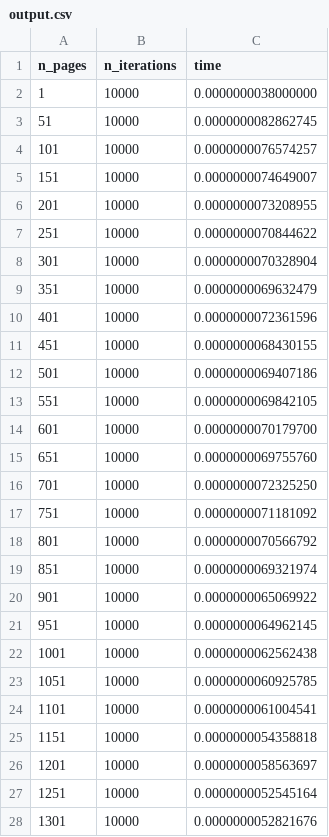
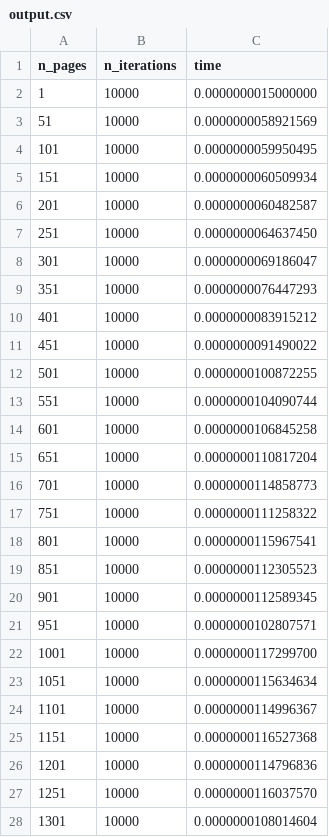
Before and after one commit to educcamara/LabTLB, a CSV file: output.csv, drawn as a sheet; only a part is shown; the diff covers the shown part only.

```diff
--- a/output.csv
+++ b/output.csv
@@ -1,28 +1,28 @@
 n_pages,n_iterations,time
-1,10000,0.0000000038000000
-51,10000,0.0000000082862745
-101,10000,0.0000000076574257
-151,10000,0.0000000074649007
-201,10000,0.0000000073208955
-251,10000,0.0000000070844622
-301,10000,0.0000000070328904
-351,10000,0.0000000069632479
-401,10000,0.0000000072361596
-451,10000,0.0000000068430155
-501,10000,0.0000000069407186
-551,10000,0.0000000069842105
-601,10000,0.0000000070179700
-651,10000,0.0000000069755760
-701,10000,0.0000000072325250
-751,10000,0.0000000071181092
-801,10000,0.0000000070566792
-851,10000,0.0000000069321974
-901,10000,0.0000000065069922
-951,10000,0.0000000064962145
-1001,10000,0.0000000062562438
-1051,10000,0.0000000060925785
-1101,10000,0.0000000061004541
-1151,10000,0.0000000054358818
-1201,10000,0.0000000058563697
-1251,10000,0.0000000052545164
-1301,10000,0.0000000052821676
+1,10000,0.0000000015000000
+51,10000,0.0000000058921569
+101,10000,0.0000000059950495
+151,10000,0.0000000060509934
+201,10000,0.0000000060482587
+251,10000,0.0000000064637450
+301,10000,0.0000000069186047
+351,10000,0.0000000076447293
+401,10000,0.0000000083915212
+451,10000,0.0000000091490022
+501,10000,0.0000000100872255
+551,10000,0.0000000104090744
+601,10000,0.0000000106845258
+651,10000,0.0000000110817204
+701,10000,0.0000000114858773
+751,10000,0.0000000111258322
+801,10000,0.0000000115967541
+851,10000,0.0000000112305523
+901,10000,0.0000000112589345
+951,10000,0.0000000102807571
+1001,10000,0.0000000117299700
+1051,10000,0.0000000115634634
+1101,10000,0.0000000114996367
+1151,10000,0.0000000116527368
+1201,10000,0.0000000114796836
+1251,10000,0.0000000116037570
+1301,10000,0.0000000108014604
```
Also changed, not shown: 73 edited cells elsewhere in this file, 11 other files.
